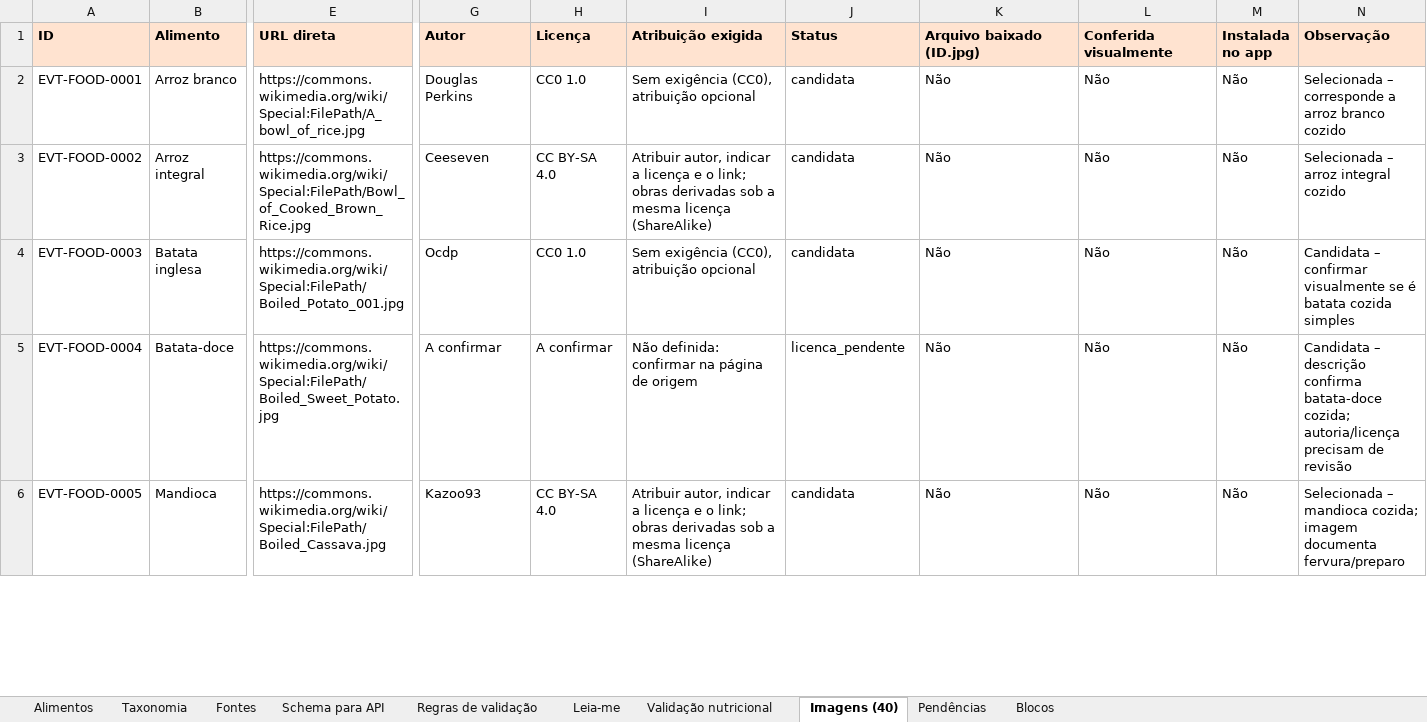
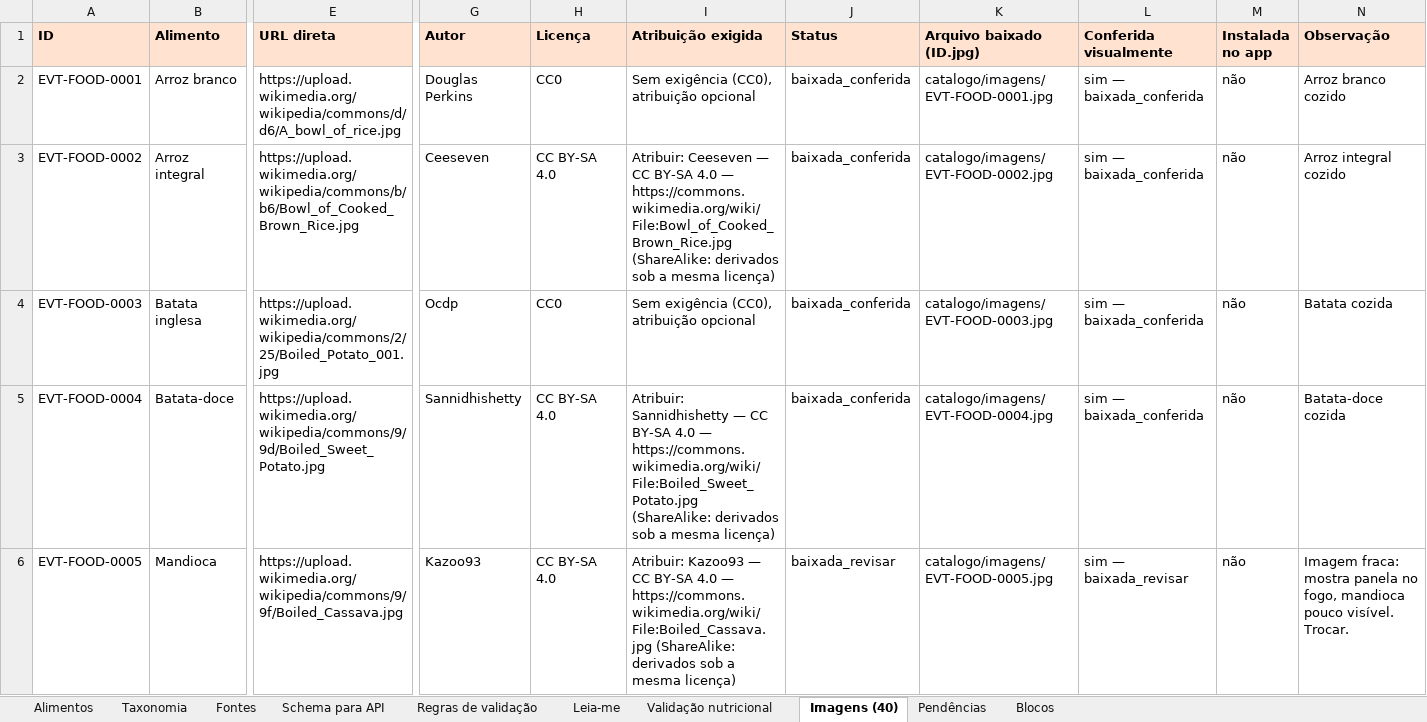
Before and after one commit to nerdecoracoes-coder/Treino-rafael, an Excel workbook: catalogo/Evolute_Catalogo_Estruturado_v2.xlsx, sheet Imagens (40), drawn as a sheet; only a part is shown, gaps mark what is left out; values as stored, in another font and other column widths than the file's, no borders; the diff covers the shown part only; the diff names each change by its address in the sheet, - before the commit and + after, or states it on an @@ line.

```diff
--- a/catalogo/Evolute_Catalogo_Estruturado_v2.xlsx (sheet Imagens (40))
+++ b/catalogo/Evolute_Catalogo_Estruturado_v2.xlsx (sheet Imagens (40))
-E2 (URL direta): https://commons.wikimedia.org/wiki/Special:FilePath/A_bowl_of_rice.jpg
+E2 (URL direta): https://upload.wikimedia.org/wikipedia/commons/d/d6/A_bowl_of_rice.jpg
-H2 (Licença): CC0 1.0
+H2 (Licença): CC0
-J2:J4 (Status): candidata
+J2:J4 (Status): baixada_conferida
-K2 (Arquivo baixado (ID.jpg)): Não
+K2 (Arquivo baixado (ID.jpg)): catalogo/imagens/EVT-FOOD-0001.jpg
-L2:L5 (Conferida visualmente): Não
+L2:L5 (Conferida visualmente): sim — baixada_conferida
-M2:M6 (Instalada no app): Não
+M2:M6 (Instalada no app): não
-N2 (Observação): Selecionada – corresponde a arroz branco cozido
+N2 (Observação): Arroz branco cozido
-E3 (URL direta): https://commons.wikimedia.org/wiki/Special:FilePath/Bowl_of_Cooked_Brown_Rice.jpg
+E3 (URL direta): https://upload.wikimedia.org/wikipedia/commons/b/b6/Bowl_of_Cooked_Brown_Rice.jpg
-I3 (Atribuição exigida): Atribuir autor, indicar a licença e o link; obras derivadas sob a mesma licença (ShareAlike)
+I3 (Atribuição exigida): Atribuir: Ceeseven — CC BY-SA 4.0 — https://commons.wikimedia.org/wiki/File:Bowl_of_Cooked_Brown_Rice.jpg (ShareAlike: derivados sob a mesma licença)
-K3 (Arquivo baixado (ID.jpg)): Não
+K3 (Arquivo baixado (ID.jpg)): catalogo/imagens/EVT-FOOD-0002.jpg
-N3 (Observação): Selecionada – arroz integral cozido
+N3 (Observação): Arroz integral cozido
-E4 (URL direta): https://commons.wikimedia.org/wiki/Special:FilePath/Boiled_Potato_001.jpg
+E4 (URL direta): https://upload.wikimedia.org/wikipedia/commons/2/25/Boiled_Potato_001.jpg
-H4 (Licença): CC0 1.0
+H4 (Licença): CC0
-K4 (Arquivo baixado (ID.jpg)): Não
+K4 (Arquivo baixado (ID.jpg)): catalogo/imagens/EVT-FOOD-0003.jpg
-N4 (Observação): Candidata – confirmar visualmente se é batata cozida simples
+N4 (Observação): Batata cozida
-E5 (URL direta): https://commons.wikimedia.org/wiki/Special:FilePath/Boiled_Sweet_Potato.jpg
+E5 (URL direta): https://upload.wikimedia.org/wikipedia/commons/9/9d/Boiled_Sweet_Potato.jpg
-G5 (Autor): A confirmar
+G5 (Autor): Sannidhishetty
-H5 (Licença): A confirmar
+H5 (Licença): CC BY-SA 4.0
-I5 (Atribuição exigida): Não definida: confirmar na página de origem
+I5 (Atribuição exigida): Atribuir: Sannidhishetty — CC BY-SA 4.0 — https://commons.wikimedia.org/wiki/File:Boiled_Sweet_Potato.jpg (ShareAlike: derivados sob a mesma licença)
-J5 (Status): licenca_pendente
+J5 (Status): baixada_conferida
-K5 (Arquivo baixado (ID.jpg)): Não
+K5 (Arquivo baixado (ID.jpg)): catalogo/imagens/EVT-FOOD-0004.jpg
-N5 (Observação): Candidata – descrição confirma batata-doce cozida; autoria/licença precisam de revisão
+N5 (Observação): Batata-doce cozida
-E6 (URL direta): https://commons.wikimedia.org/wiki/Special:FilePath/Boiled_Cassava.jpg
+E6 (URL direta): https://upload.wikimedia.org/wikipedia/commons/9/9f/Boiled_Cassava.jpg
-I6 (Atribuição exigida): Atribuir autor, indicar a licença e o link; obras derivadas sob a mesma licença (ShareAlike)
+I6 (Atribuição exigida): Atribuir: Kazoo93 — CC BY-SA 4.0 — https://commons.wikimedia.org/wiki/File:Boiled_Cassava.jpg (ShareAlike: derivados sob a mesma licença)
-J6 (Status): candidata
+J6 (Status): baixada_revisar
-K6 (Arquivo baixado (ID.jpg)): Não
+K6 (Arquivo baixado (ID.jpg)): catalogo/imagens/EVT-FOOD-0005.jpg
-L6 (Conferida visualmente): Não
+L6 (Conferida visualmente): sim — baixada_revisar
-N6 (Observação): Selecionada – mandioca cozida; imagem documenta fervura/preparo
+N6 (Observação): Imagem fraca: mostra panela no fogo, mandioca pouco visível. Trocar.
```
Also changed, not shown: 324 edited cells elsewhere in this sheet, sheet Alimentos, sheet Validação nutricional, sheet Pendências, sheet Blocos, 42 other files.
